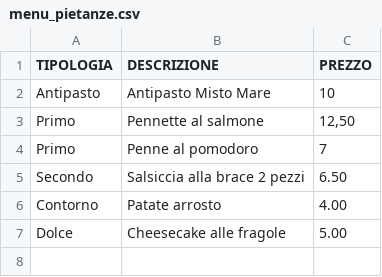
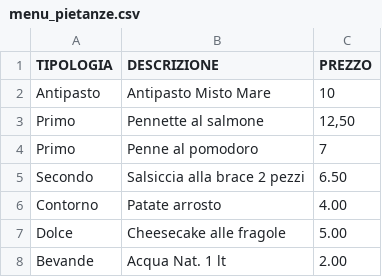
Before and after one commit to UserH725/comande-ristorante, a CSV file: menu_pietanze.csv, drawn as a sheet.

Commit message:
Aggiornato menu pietanze

```diff
--- a/menu_pietanze.csv
+++ b/menu_pietanze.csv
@@ -7 +7,2 @@ Contorno;Patate arrosto;4.00
 Dolce;Cheesecake alle fragole;5.00
+Bevande;Acqua Nat. 1 lt;2.00
```
